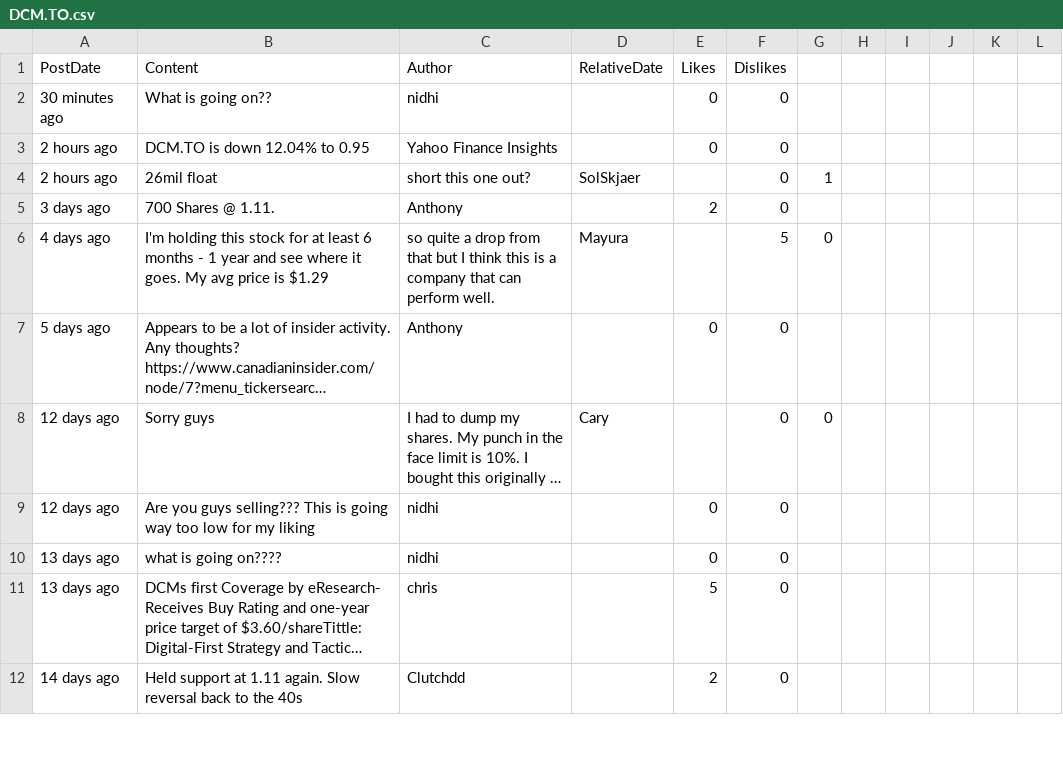
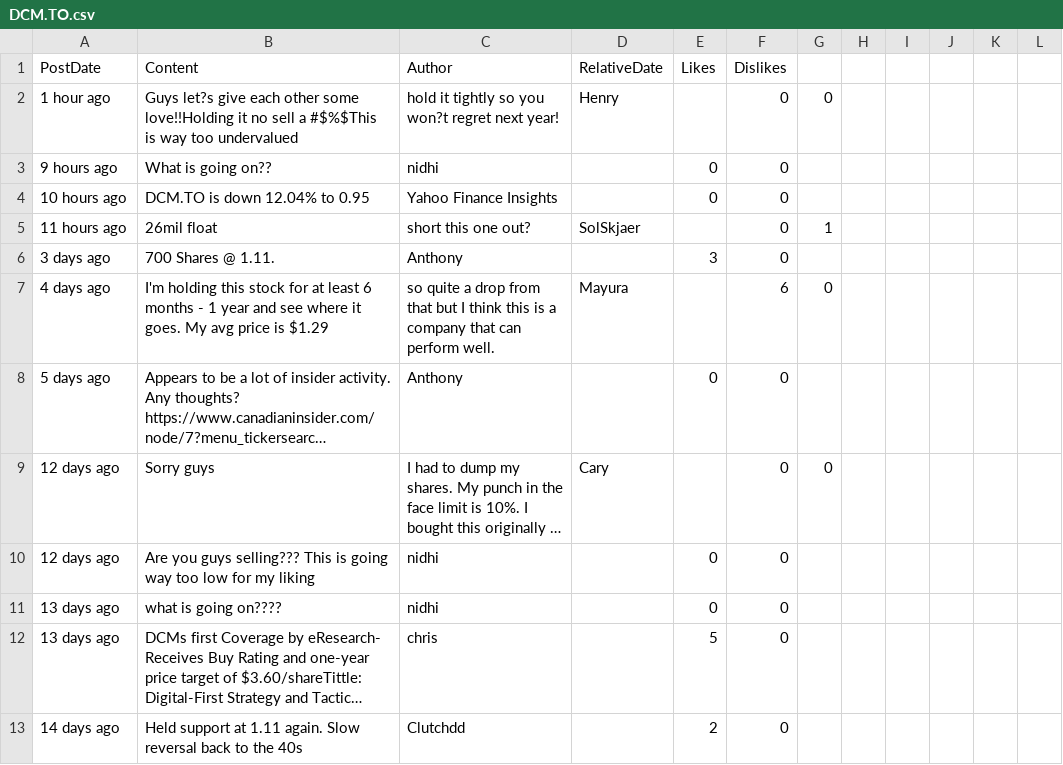
Before and after one commit to dli-invest/conscrap, a CSV file: data/DCM.TO.csv, drawn as a sheet; only a part is shown; long unchanged cells end in …; addresses are those after the commit; the diff names each change by its address in the sheet, - before the commit and + after, or states it on an @@ line.

```diff
--- a/data/DCM.TO.csv
+++ b/data/DCM.TO.csv
+row 2: 1 hour ago | Guys let?s give each other some love!!Holding it no sell a #$%$This is way too undervalued | hold it tightly so you won?t regret next year! | Henry |  | 0 | 0
-A3 (PostDate): 30 minutes ago
+A3 (PostDate): 9 hours ago
-A4 (PostDate): 2 hours ago
+A4 (PostDate): 10 hours ago
-A5 (PostDate): 2 hours ago
+A5 (PostDate): 11 hours ago
-E6 (Likes): 2
+E6 (Likes): 3
-F7 (Dislikes): 5
+F7 (Dislikes): 6
```
Also changed, not shown: data/IDK.CN.csv, 1 other file.
